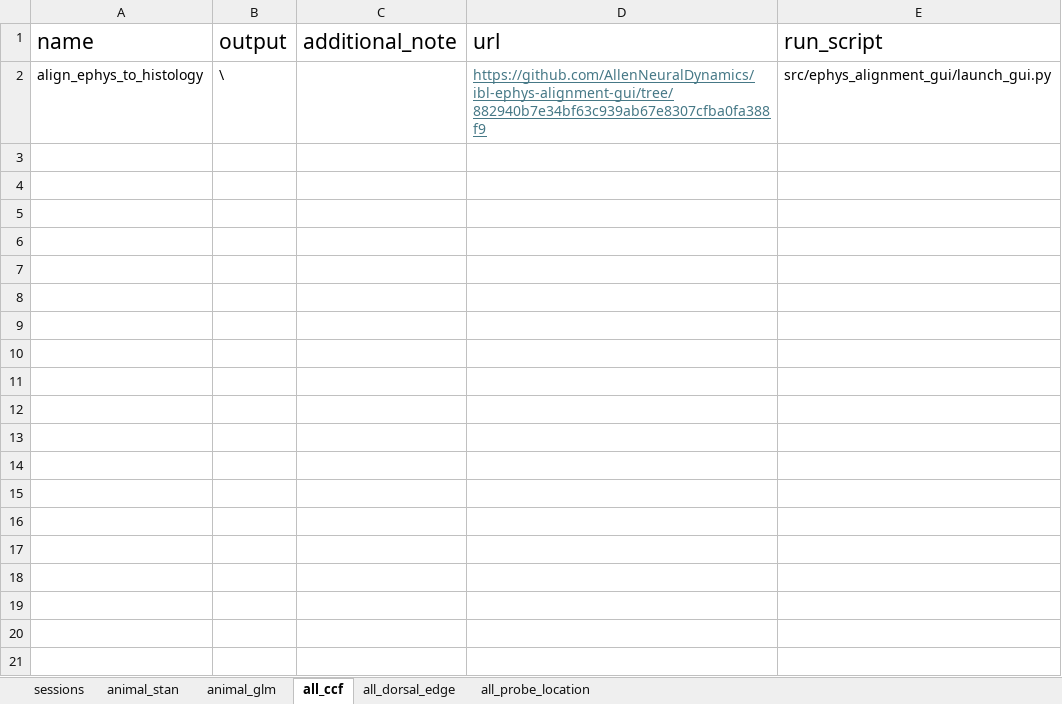
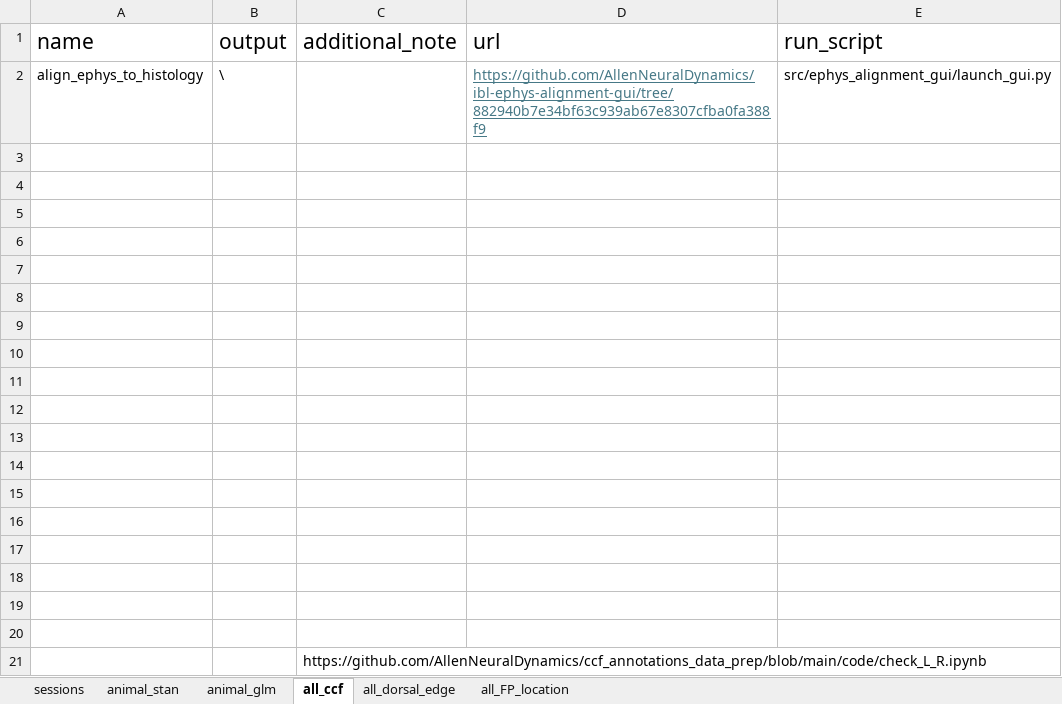
Before and after one commit to AllenNeuralDynamics/aind-beh-ephys-analysis, an Excel workbook: code/data_management/meta_data_processing.xlsx, sheet all_ccf, drawn as a sheet; values as stored, in another font and other column widths than the file's, no borders; the diff names each change by its address in the sheet, - before the commit and + after, or states it on an @@ line.

```diff
--- a/code/data_management/meta_data_processing.xlsx (sheet all_ccf)
+++ b/code/data_management/meta_data_processing.xlsx (sheet all_ccf)
-sheet tab: all_probe_location
+sheet tab: all_FP_location
+row 3: (empty)
+row 4: (empty)
+row 5: (empty)
+row 6: (empty)
+row 7: (empty)
+row 8: (empty)
+row 9: (empty)
+row 10: (empty)
+row 11: (empty)
+row 12: (empty)
+row 13: (empty)
+row 14: (empty)
+row 15: (empty)
+row 16: (empty)
+row 17: (empty)
+row 18: (empty)
+row 19: (empty)
+row 20: (empty)
+row 21:  |  | https://github.com/AllenNeuralDynamics/ccf_annotations_data_prep/blob/main/code/check_L_R.ipynb
```
Also changed, not shown: sheet all_dorsal_edge, code/data_management/LC-NE_probe_annotation.xlsx, 4 other files.
